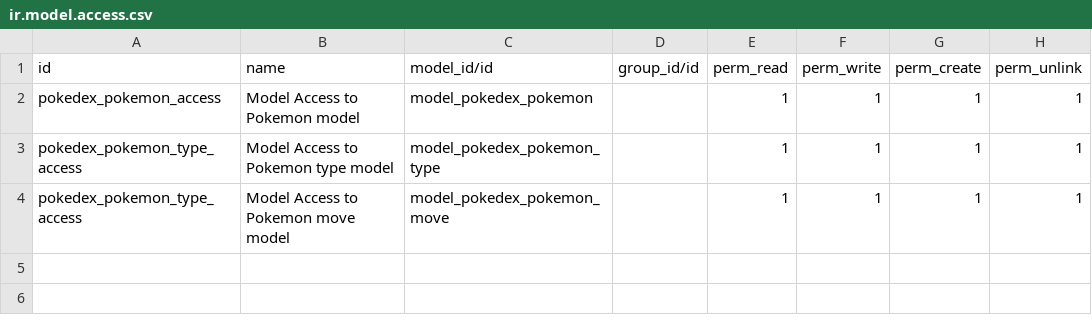
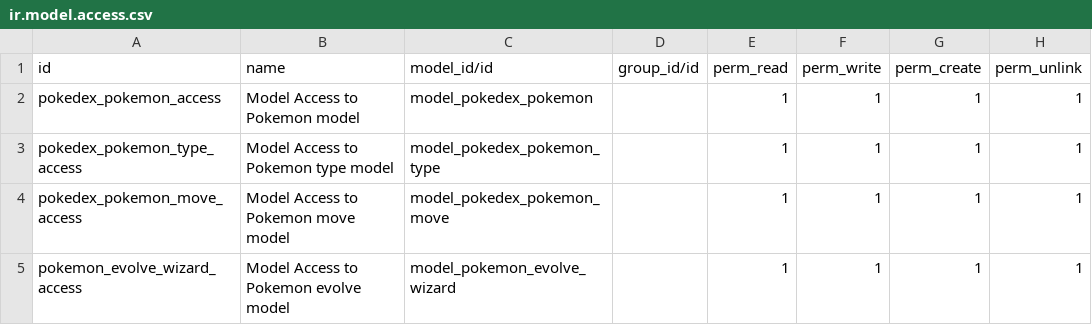
Before and after one commit to Claustro616/Pokedex, a CSV file: security/ir.model.access.csv, drawn as a sheet.

```diff
--- a/security/ir.model.access.csv
+++ b/security/ir.model.access.csv
@@ -3,2 +3,3 @@ pokedex_pokemon_access,Model Access to Pokemon model,model_pokedex_pokemon,,1,1,
 pokedex_pokemon_type_access,Model Access to Pokemon type model,model_pokedex_pokemon_type,,1,1,1,1
-pokedex_pokemon_type_access,Model Access to Pokemon move model,model_pokedex_pokemon_move,,1,1,1,1
+pokedex_pokemon_move_access,Model Access to Pokemon move model,model_pokedex_pokemon_move,,1,1,1,1
+pokemon_evolve_wizard_access,Model Access to Pokemon evolve model,model_pokemon_evolve_wizard,,1,1,1,1
```
Also changed, not shown: 2 other files.
